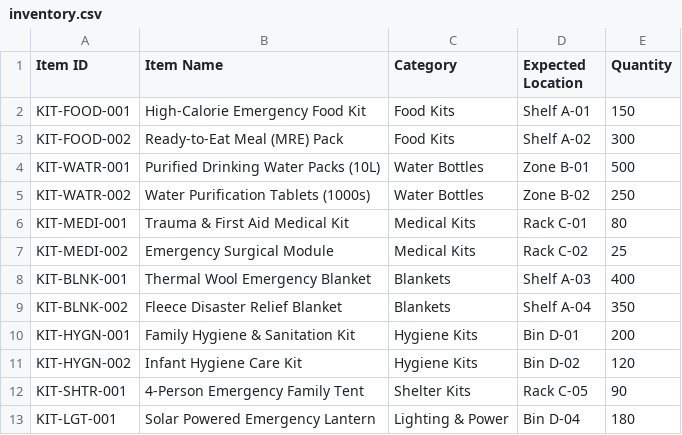
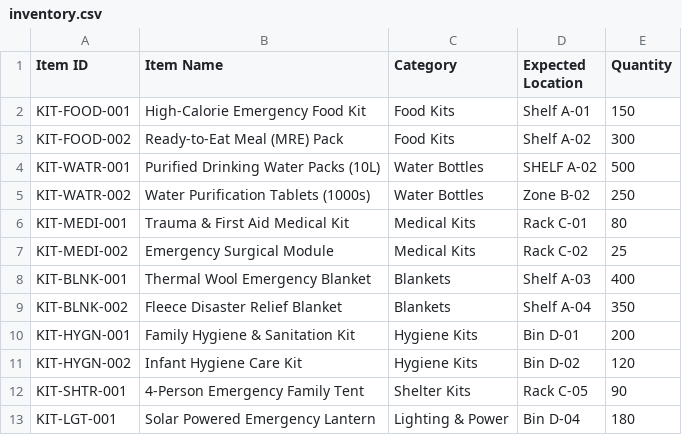
Before and after one commit to manojg-rocky/Your-Project-Humanitarian-Warehouse-Preparing, a CSV file: data/inventory.csv, drawn as a sheet.

```diff
--- a/data/inventory.csv
+++ b/data/inventory.csv
@@ -3,3 +3,3 @@ KIT-FOOD-001,High-Calorie Emergency Food Kit,Food Kits,Shelf A-01,150
 KIT-FOOD-002,Ready-to-Eat Meal (MRE) Pack,Food Kits,Shelf A-02,300
-KIT-WATR-001,Purified Drinking Water Packs (10L),Water Bottles,Zone B-01,500
+KIT-WATR-001,Purified Drinking Water Packs (10L),Water Bottles,SHELF A-02,500
 KIT-WATR-002,Water Purification Tablets (1000s),Water Bottles,Zone B-02,250
```
Also changed, not shown: data/scan_history.csv, 5 other files.
